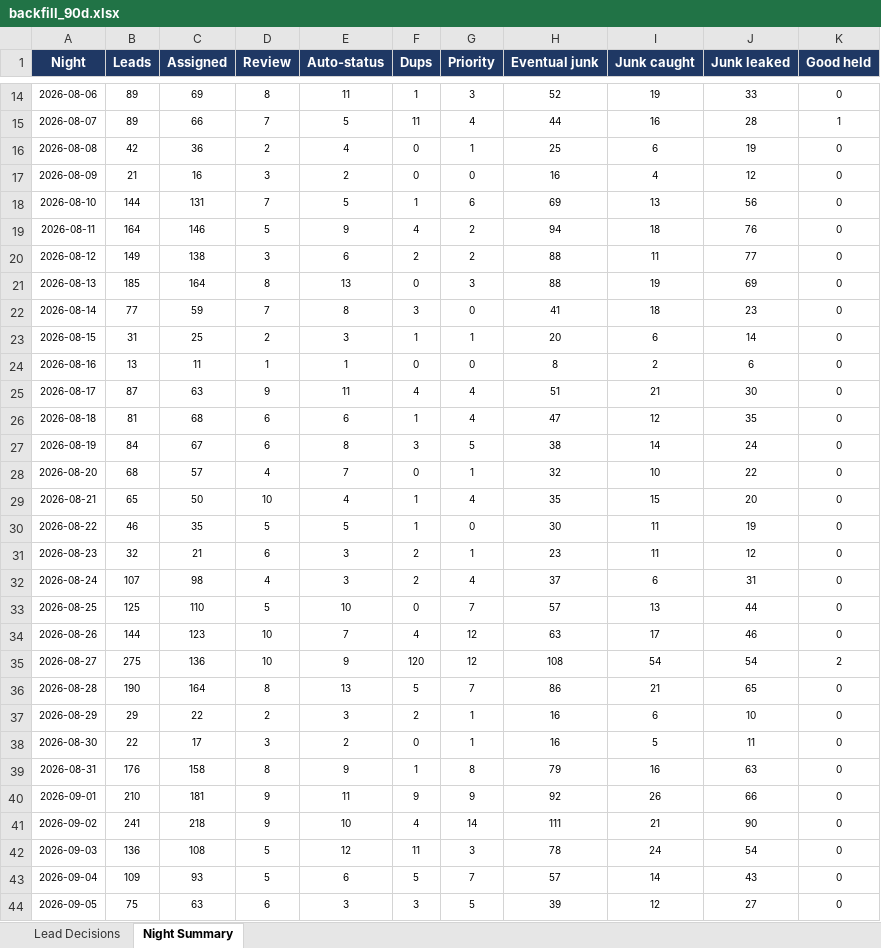
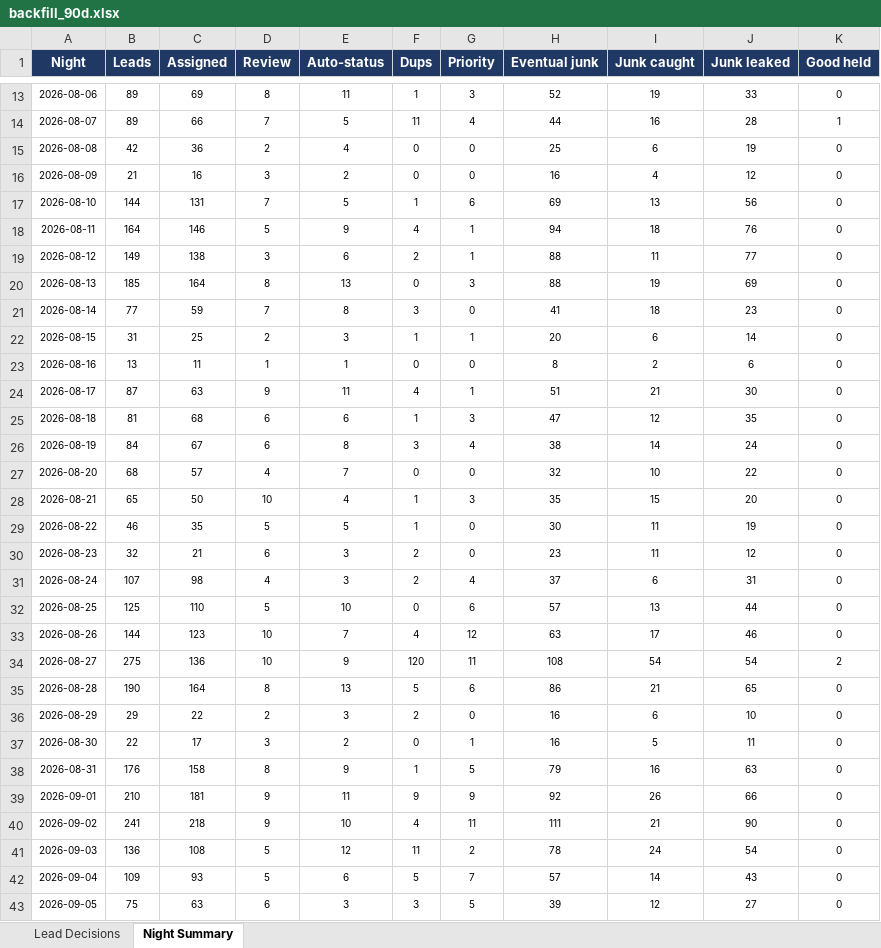
Before and after one commit to kurvnick/kurvpay-pcrep, an Excel workbook: logs/backfill_90d.xlsx, sheet Night Summary, drawn as a sheet; only a part is shown, gaps mark what is left out; values as stored, in another font and other column widths than the file's, no borders; addresses are those after the commit; the diff covers the shown part only; the diff names each change by its address in the sheet, - before the commit and + after, or states it on an @@ line.

```diff
--- a/logs/backfill_90d.xlsx (sheet Night Summary)
+++ b/logs/backfill_90d.xlsx (sheet Night Summary)
-G15 (Priority): 1
+G15 (Priority): 0
-G18:G19 (Priority): 2
+G18:G19 (Priority): 1
-G24 (Priority): 4
+G24 (Priority): 1
-G25 (Priority): 4
+G25 (Priority): 3
-G26 (Priority): 5
+G26 (Priority): 4
-G27 (Priority): 1
+G27 (Priority): 0
-G28 (Priority): 4
+G28 (Priority): 3
-G30 (Priority): 1
+G30 (Priority): 0
-G32 (Priority): 7
+G32 (Priority): 6
-G34 (Priority): 12
+G34 (Priority): 11
-G35 (Priority): 7
+G35 (Priority): 6
-G36 (Priority): 1
+G36 (Priority): 0
-G38 (Priority): 8
+G38 (Priority): 5
-G40 (Priority): 14
+G40 (Priority): 11
-G41 (Priority): 3
+G41 (Priority): 2
```
Also changed, not shown: 1 added row, 1 removed row and 62 edited cells elsewhere in this sheet, sheet Lead Decisions.
